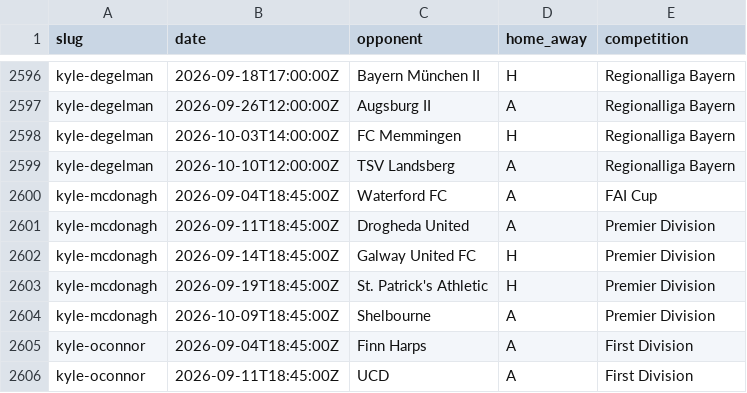
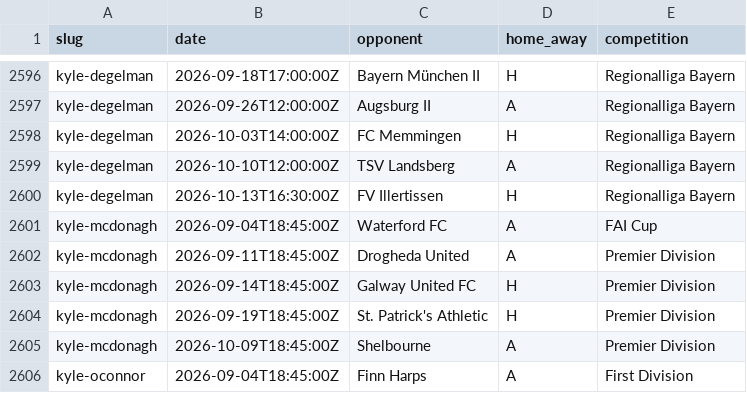
Before and after one commit to JustPatrickG/footballers.ie, a CSV file: data/manual/fixtures.csv, drawn as a sheet; only a part is shown, gaps mark what is left out; the shorter side is filled out with more unchanged rows.

```diff
--- a/data/manual/fixtures.csv
+++ b/data/manual/fixtures.csv
@@ -2599,2 +2599,3 @@ kyle-degelman,2026-10-03T14:00:00Z,FC Memmingen,H,Regionalliga Bayern
 kyle-degelman,2026-10-10T12:00:00Z,TSV Landsberg,A,Regionalliga Bayern
+kyle-degelman,2026-10-13T16:30:00Z,FV Illertissen,H,Regionalliga Bayern
 kyle-mcdonagh,2026-09-04T18:45:00Z,Waterford FC,A,FAI Cup
```
Also changed, not shown: data/api/club_ids.csv, data/api/matches.csv, 2 other files.
